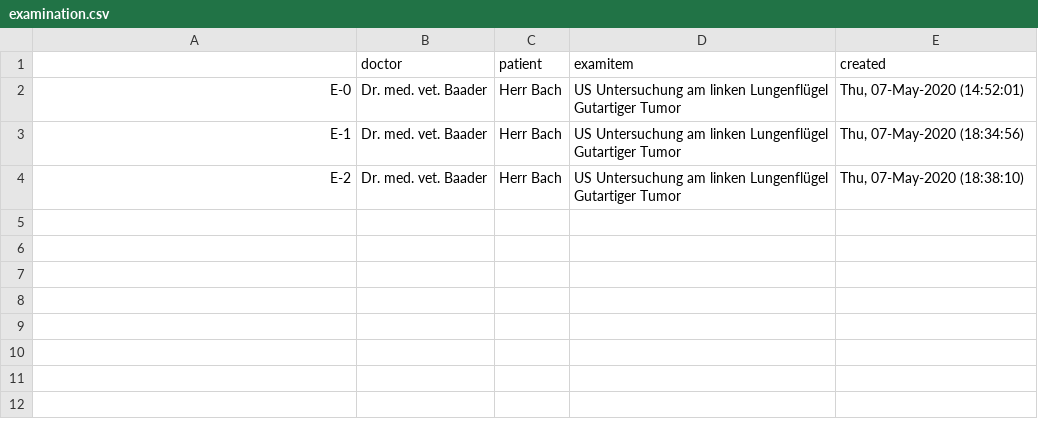
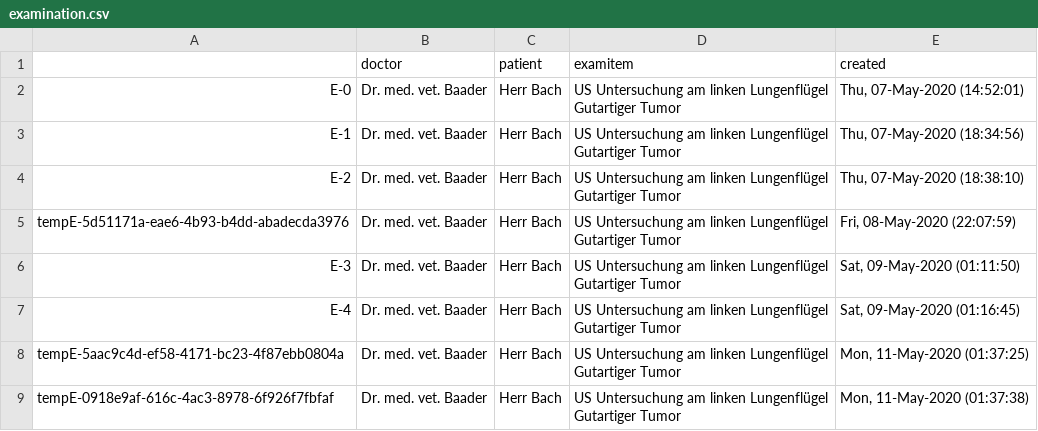
Before and after one commit to Zailux/TTRP, a CSV file: data/examination.csv, drawn as a sheet; ↵ is a line break in a cell; the diff names each change by its address in the sheet, - before the commit and + after, or states it on an @@ line.

```diff
--- a/data/examination.csv
+++ b/data/examination.csv
+row 5: tempE-5d51171a-eae6-4b93-b4dd-abadecda3976 | Dr. med. vet. Baader | Herr Bach | US Untersuchung am linken Lungenflügel ↵ Gutartiger Tumor | Fri, 08-May-2020 (22:07:59)
+row 6: E-3 | Dr. med. vet. Baader | Herr Bach | US Untersuchung am linken Lungenflügel ↵ Gutartiger Tumor | Sat, 09-May-2020 (01:11:50)
+row 7: E-4 | Dr. med. vet. Baader | Herr Bach | US Untersuchung am linken Lungenflügel ↵ Gutartiger Tumor | Sat, 09-May-2020 (01:16:45)
+row 8: tempE-5aac9c4d-ef58-4171-bc23-4f87ebb0804a | Dr. med. vet. Baader | Herr Bach | US Untersuchung am linken Lungenflügel ↵ Gutartiger Tumor | Mon, 11-May-2020 (01:37:25)
+row 9: tempE-0918e9af-616c-4ac3-8978-6f926f7fbfaf | Dr. med. vet. Baader | Herr Bach | US Untersuchung am linken Lungenflügel ↵ Gutartiger Tumor | Mon, 11-May-2020 (01:37:38)
```
Also changed, not shown: data/handles.csv, data/record.csv, 4 other files.
